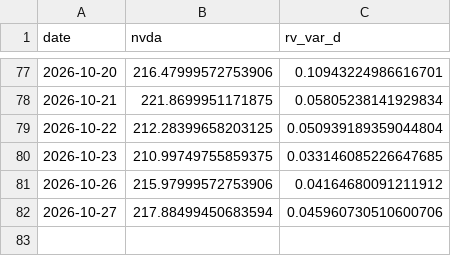
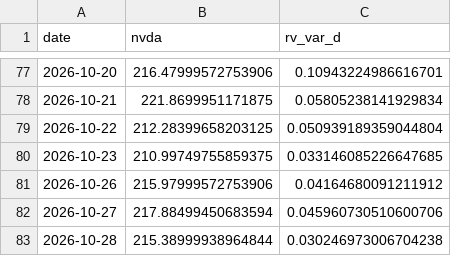
Before and after one commit to ThibautJoncour/BacktestCourse, a CSV file: nvda_15m_rv.csv, drawn as a sheet; only a part is shown, gaps mark what is left out.

Commit message:
Refresh NVDA RV, Stability prices and 24h news for 2026-10-29

```diff
--- a/nvda_15m_rv.csv
+++ b/nvda_15m_rv.csv
@@ -82 +82,2 @@ date,nvda,rv_var_d
 2026-10-27,217.88499450683594,0.045960730510600706
+2026-10-28,215.38999938964844,0.030246973006704238
```
Also changed, not shown: 1 other file.
